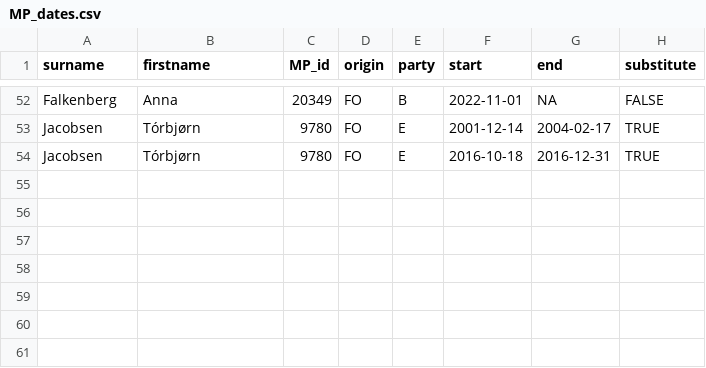
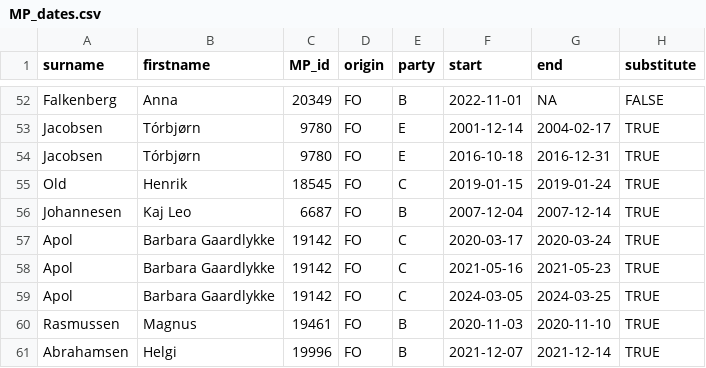
Before and after one commit to mtwente/nordatlantisk-ft, a CSV file: assets/background_data/MP_dates.csv, drawn as a sheet; only a part is shown, gaps mark what is left out; the diff names each change by its address in the sheet, - before the commit and + after, or states it on an @@ line.

Commit message:
fix: add missing FO substitute MPs

```diff
--- a/assets/background_data/MP_dates.csv
+++ b/assets/background_data/MP_dates.csv
+row 55: Old | Henrik | 18545 | FO | C | 2019-01-15 | 2019-01-24 | TRUE
+row 56: Johannesen | Kaj Leo | 6687 | FO | B | 2007-12-04 | 2007-12-14 | TRUE
+row 57: Apol | Barbara Gaardlykke | 19142 | FO | C | 2020-03-17 | 2020-03-24 | TRUE
+row 58: Apol | Barbara Gaardlykke | 19142 | FO | C | 2021-05-16 | 2021-05-23 | TRUE
+row 59: Apol | Barbara Gaardlykke | 19142 | FO | C | 2024-03-05 | 2024-03-25 | TRUE
+row 60: Rasmussen | Magnus | 19461 | FO | B | 2020-11-03 | 2020-11-10 | TRUE
+row 61: Abrahamsen | Helgi | 19996 | FO | B | 2021-12-07 | 2021-12-14 | TRUE
```
Also changed, not shown: data/processed/csv/MP_names.csv, 4 other files.
